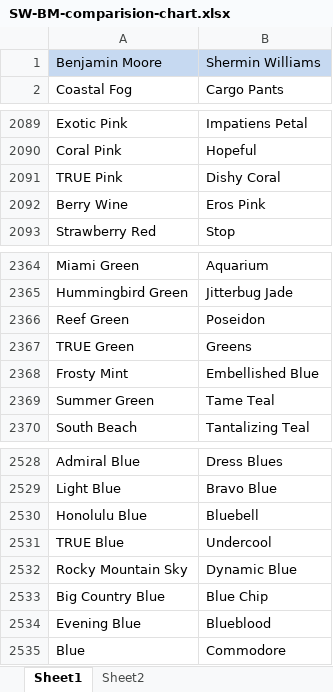
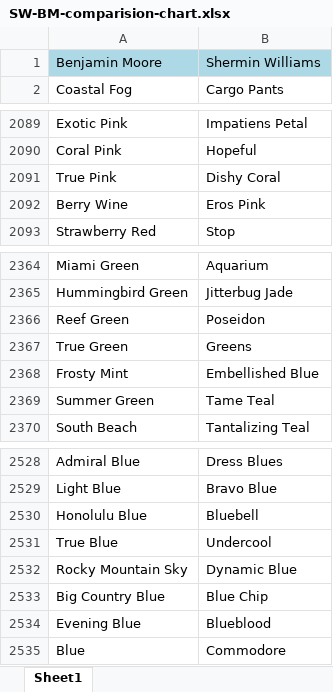
Before and after one commit to ab12gu/paint-comparision, an Excel workbook: SW-BM-comparision-chart.xlsx, sheet Sheet1, drawn as a sheet; only a part is shown, gaps mark what is left out; values as stored, in another font and other column widths than the file's, no borders; the diff names each change by its address in the sheet, - before the commit and + after, or states it on an @@ line.

```diff
--- a/SW-BM-comparision-chart.xlsx (sheet Sheet1)
+++ b/SW-BM-comparision-chart.xlsx (sheet Sheet1)
-sheet tab: Sheet2
-A1:B1 fill: #C6D9F1
+A1:B1 fill: #ADD8E6
-A2091: TRUE Pink
+A2091: True Pink
-A2367: TRUE Green
+A2367: True Green
-A2531: TRUE Blue
+A2531: True Blue
```
Also changed, not shown: SW-BM-chart.xlsx, 2 other files.
